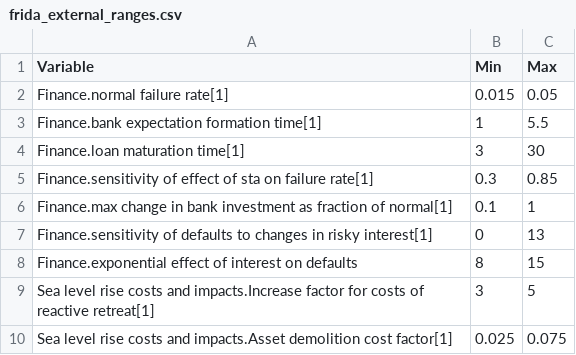
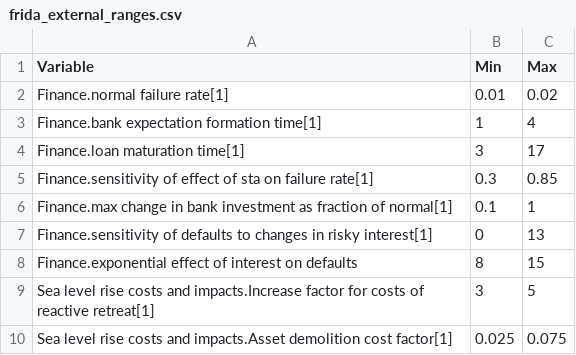
Before and after one commit to BenjaminBlanz/WorldTransFrida-Uncertainty, a CSV file: FRIDA-info/frida_external_ranges.csv, drawn as a sheet; only a part is shown.

Commit message:
adjust external ranges

```diff
--- a/FRIDA-info/frida_external_ranges.csv
+++ b/FRIDA-info/frida_external_ranges.csv
@@ -1,5 +1,5 @@
 Variable,Min,Max
-Finance.normal failure rate[1],0.015,0.05
-Finance.bank expectation formation time[1],1,5.5
-Finance.loan maturation time[1],3,30
+Finance.normal failure rate[1],0.01,0.02
+Finance.bank expectation formation time[1],1,4
+Finance.loan maturation time[1],3,17
 Finance.sensitivity of effect of sta on failure rate[1],0.3,0.85
```
